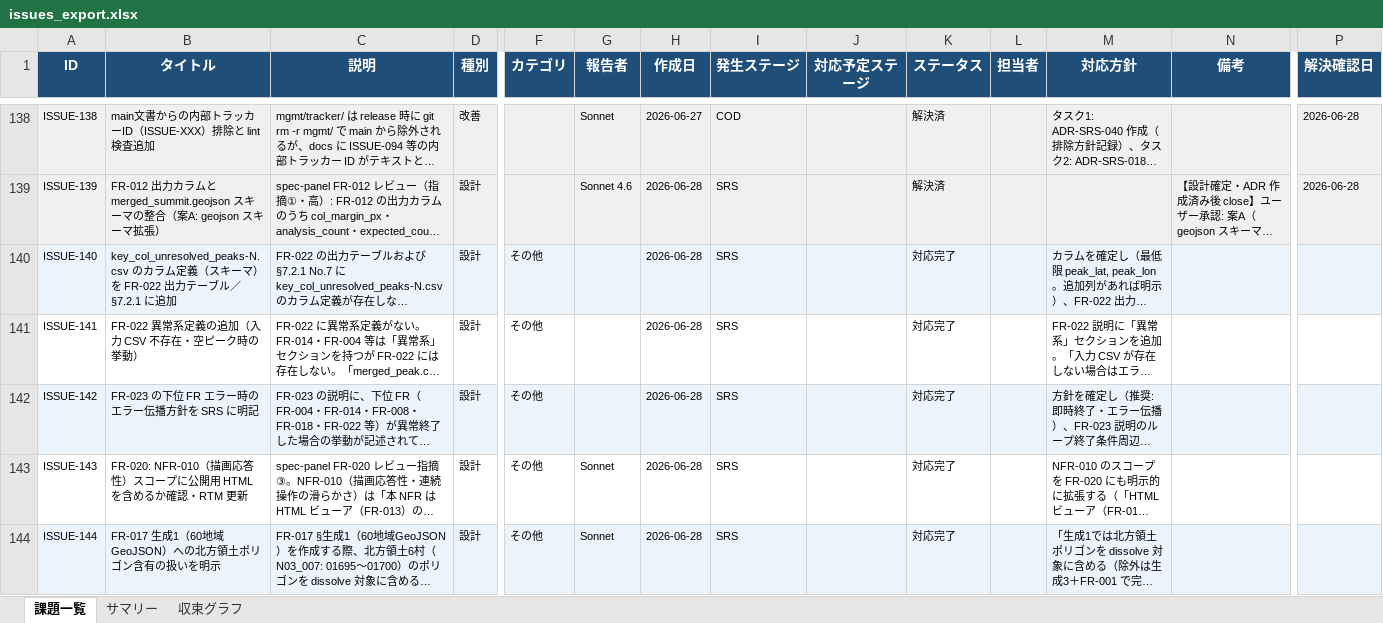
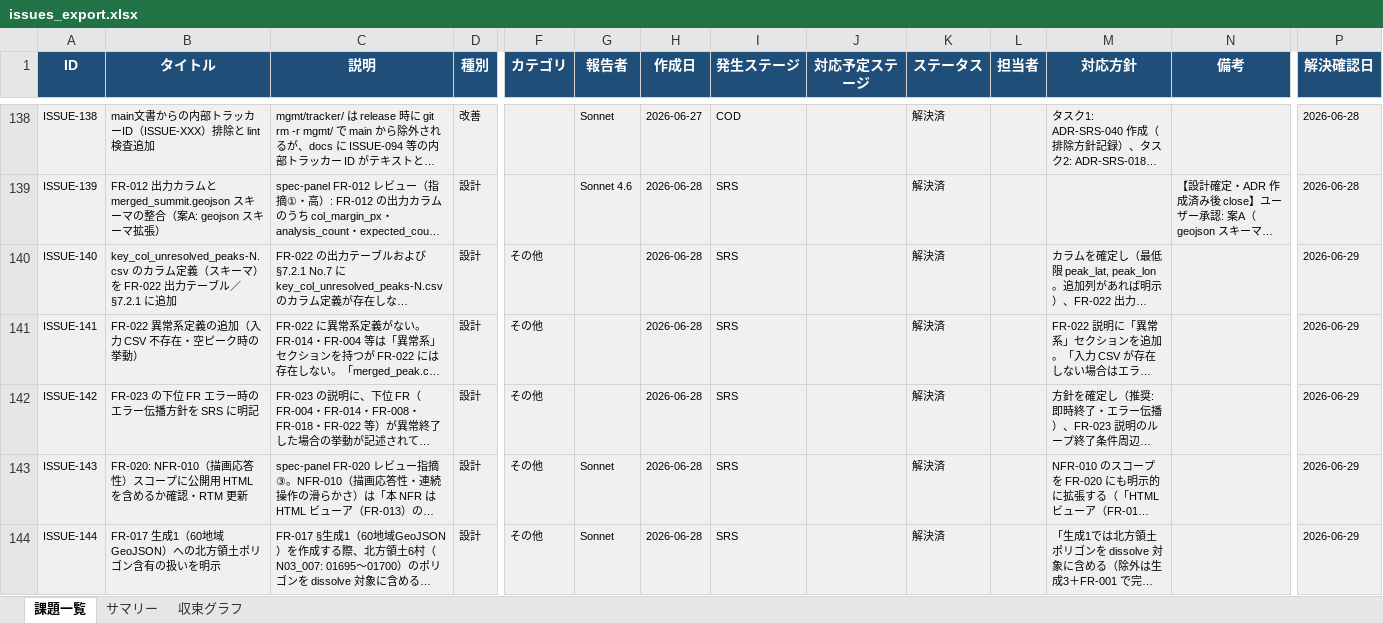
Before and after one commit to JJ1XGO/findsummits, an Excel workbook: mgmt/tracker/reports/issues_export.xlsx, sheet 課題一覧, drawn as a sheet; only a part is shown, gaps mark what is left out; long unchanged cells end in …; values as stored, in another font and other column widths than the file's, no borders; the diff covers the shown part only; the diff names each change by its address in the sheet, - before the commit and + after, or states it on an @@ line.

```diff
--- a/mgmt/tracker/reports/issues_export.xlsx (sheet 課題一覧)
+++ b/mgmt/tracker/reports/issues_export.xlsx (sheet 課題一覧)
-K140:K144 (ステータス): 対応完了
+K140:K144 (ステータス): 解決済
-P140:P144 (解決確認日): (empty)
+P140:P144 (解決確認日): 2026-06-29
-A141:D141 fill: none
+A141:D141 fill: #F0F0F0
-F141:P141 fill: none
+F141:P141 fill: #F0F0F0
-A143:D143 fill: none
+A143:D143 fill: #F0F0F0
-F143:P143 fill: none
+F143:P143 fill: #F0F0F0
```
Also changed, not shown: 12 added rows, 4 edited cells and cell formats elsewhere in this sheet, sheet サマリー, sheet 収束グラフ, charts or pictures, 2 other files.
